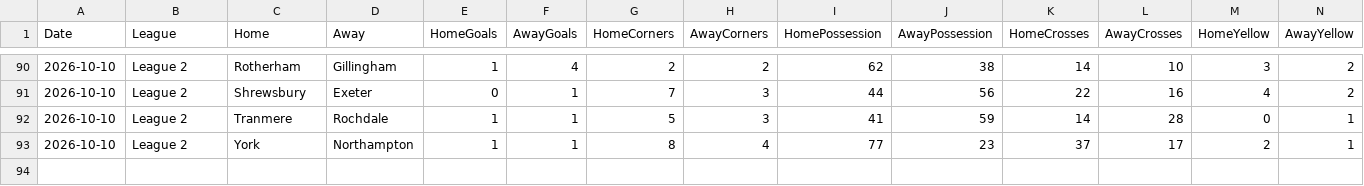
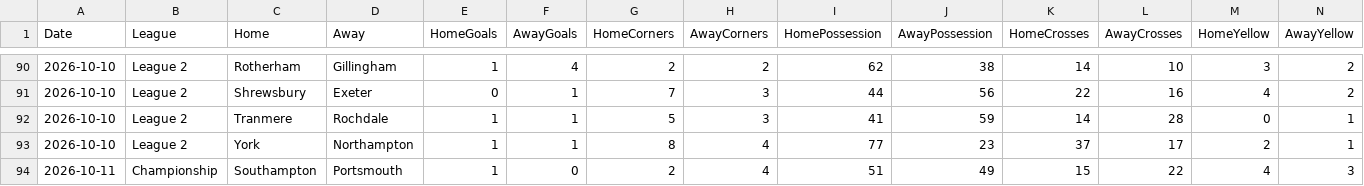
Before and after one commit to Pinocent/efl-corners, a CSV file: manual_results.csv, drawn as a sheet; only a part is shown, gaps mark what is left out; rows hold the shown columns only; the diff names each change by its address in the sheet, - before the commit and + after, or states it on an @@ line.

Commit message:
Flashscore data 2026-10-12 15:22

```diff
--- a/manual_results.csv
+++ b/manual_results.csv
+row 94: 2026-10-11 | Championship | Southampton | Portsmouth | 1 | 0 | 2 | 4 | 51 | 49 | 15 | 22 | 4 | 3
```
Also changed, not shown: 1 other file.
